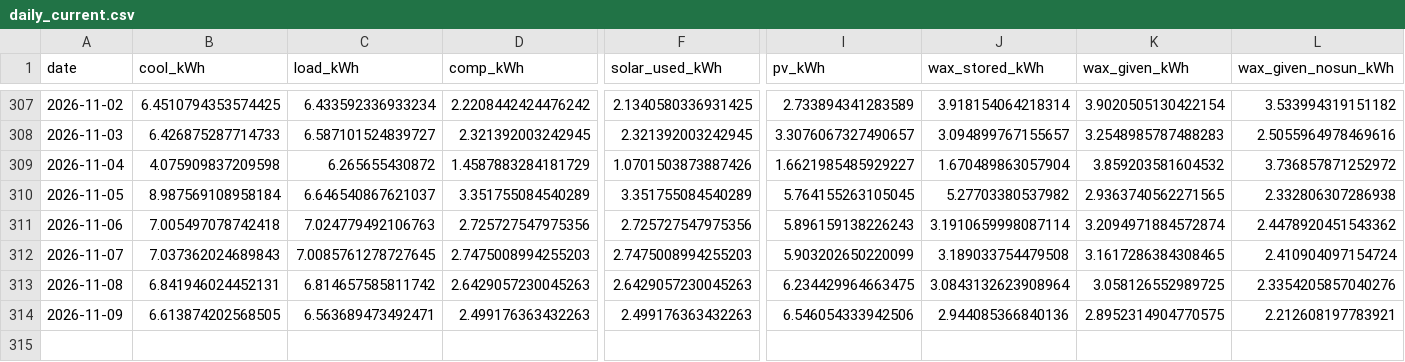
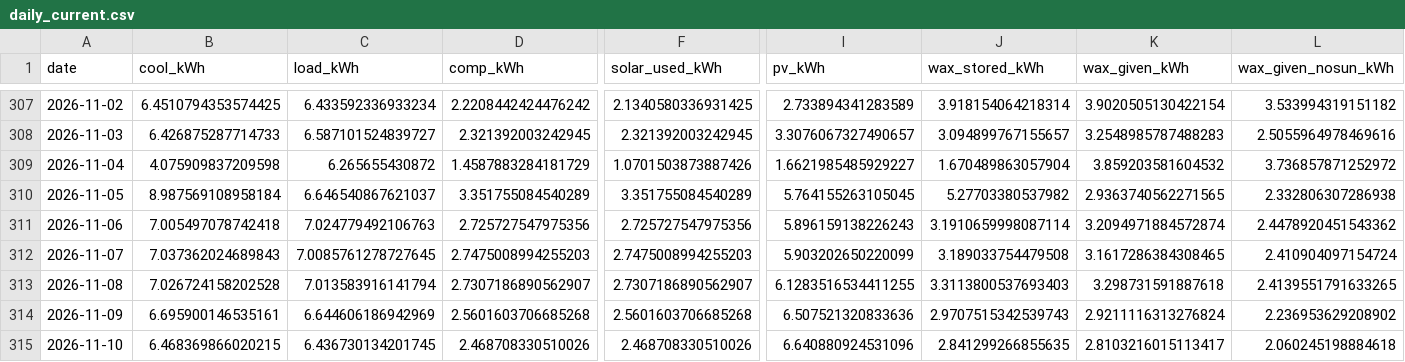
Before and after one commit to saineelam132-art/coldstorage, a CSV file: results/live/daily_current.csv, drawn as a sheet; only a part is shown, gaps mark what is left out; rows hold the shown columns only; the diff covers the shown part only; the diff names each change by its address in the sheet, - before the commit and + after, or states it on an @@ line.

```diff
--- a/results/live/daily_current.csv
+++ b/results/live/daily_current.csv
-B313 (cool_kWh): 6.841946024452131
+B313 (cool_kWh): 7.026724158202528
-C313 (load_kWh): 6.814657585811742
+C313 (load_kWh): 7.013583916141794
-D313 (comp_kWh): 2.6429057230045263
+D313 (comp_kWh): 2.7307186890562907
-F313 (solar_used_kWh): 2.6429057230045263
+F313 (solar_used_kWh): 2.7307186890562907
-I313 (pv_kWh): 6.234429964663475
+I313 (pv_kWh): 6.1283516534411255
-J313 (wax_stored_kWh): 3.0843132623908964
+J313 (wax_stored_kWh): 3.3113800537693403
-K313 (wax_given_kWh): 3.058126552989725
+K313 (wax_given_kWh): 3.298731591887618
-L313 (wax_given_nosun_kWh): 2.3354205857040276
+L313 (wax_given_nosun_kWh): 2.4139551791633265
-B314 (cool_kWh): 6.613874202568505
+B314 (cool_kWh): 6.695900146535161
-C314 (load_kWh): 6.563689473492471
+C314 (load_kWh): 6.644606186942969
-D314 (comp_kWh): 2.499176363432263
+D314 (comp_kWh): 2.5601603706685268
-F314 (solar_used_kWh): 2.499176363432263
+F314 (solar_used_kWh): 2.5601603706685268
-I314 (pv_kWh): 6.546054333942506
+I314 (pv_kWh): 6.507521320833636
-J314 (wax_stored_kWh): 2.944085366840136
+J314 (wax_stored_kWh): 2.9707515342539743
-K314 (wax_given_kWh): 2.8952314904770575
+K314 (wax_given_kWh): 2.9211116313276824
-L314 (wax_given_nosun_kWh): 2.212608197783921
+L314 (wax_given_nosun_kWh): 2.236953629208902
+row 315: 2026-11-10 | 6.468369866020215 | 6.436730134201745 | 2.468708330510026 | 2.468708330510026 | 6.640880924531096 | 2.841299266855635 | 2.8103216015113417 | 2.060245198884618
```
Also changed, not shown: 31 edited cells elsewhere in this file, data/live/openmeteo_forecast_latest.csv, results/live/daily_recommended.csv, 55 other files.
